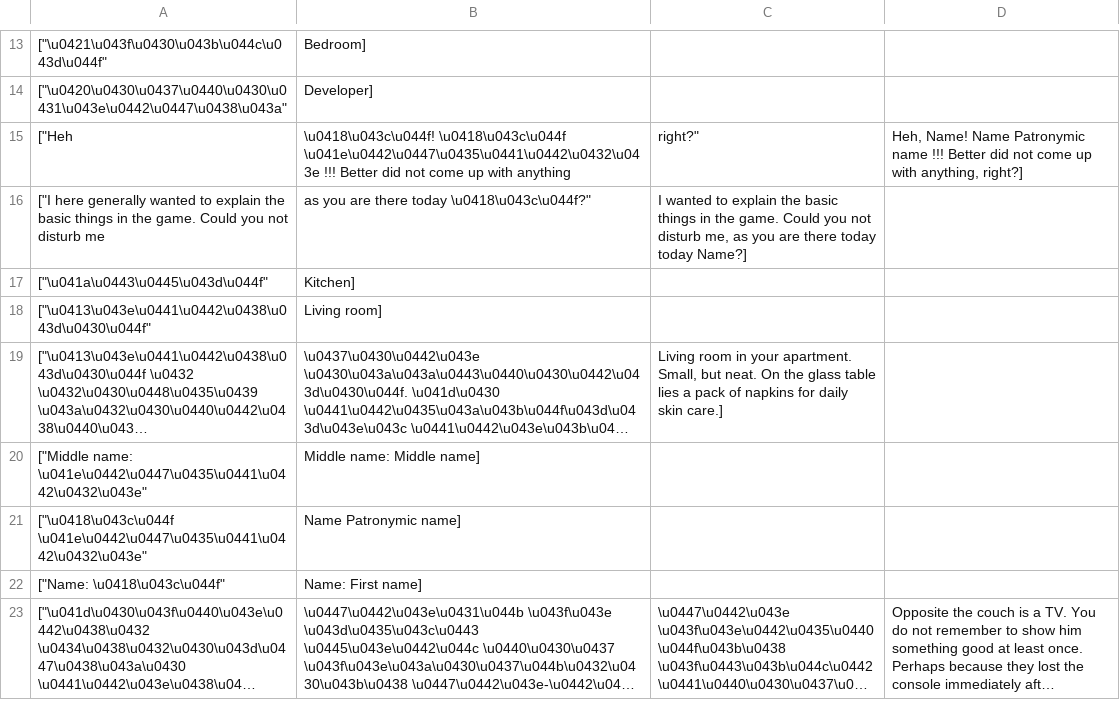
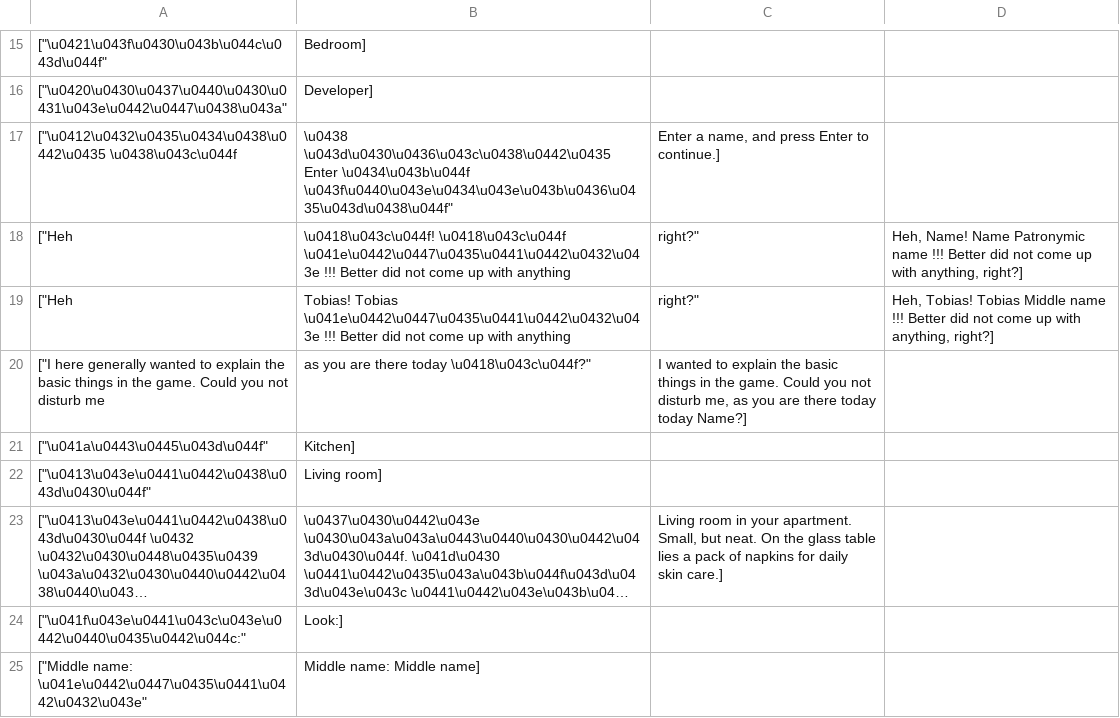
Before and after one commit to Hentai-Games/HHS-on-RenPy, a CSV file: translation-cache.csv, drawn as a sheet; only a part is shown, gaps mark what is left out; the shorter side is filled out with more unchanged rows; long unchanged cells end in …; the diff covers the shown part only; the diff names each change by its address in the sheet, - before the commit and + after, or states it on an @@ line.

```diff
--- a/translation-cache.csv
+++ b/translation-cache.csv
+row 17: ["\u0412\u0432\u0435\u0434\u0438\u0442\u0435 \u0438\u043c\u044f | \u0438 \u043d\u0430\u0436\u043c\u0438\u0442\u0435 Enter \u0434\u043b\u044f \u043f\u0440\u043e\u0434\u043e\u043b\u0436\u0435\u043d\u0438\u044f" | Enter a name, and press Enter to continue.]
+row 19: ["Heh | Tobias! Tobias \u041e\u0442\u0447\u0435\u0441\u0442\u0432\u043e !!! Better did not come up with anything | right?" | Heh, Tobias! Tobias Middle name !!! Better did not come up with anything, right?]
+row 24: ["\u041f\u043e\u0441\u043c\u043e\u0442\u0440\u0435\u0442\u044c:" | Look:]
```
Also changed, not shown: 8 added rows elsewhere in this file, 1 other file.
